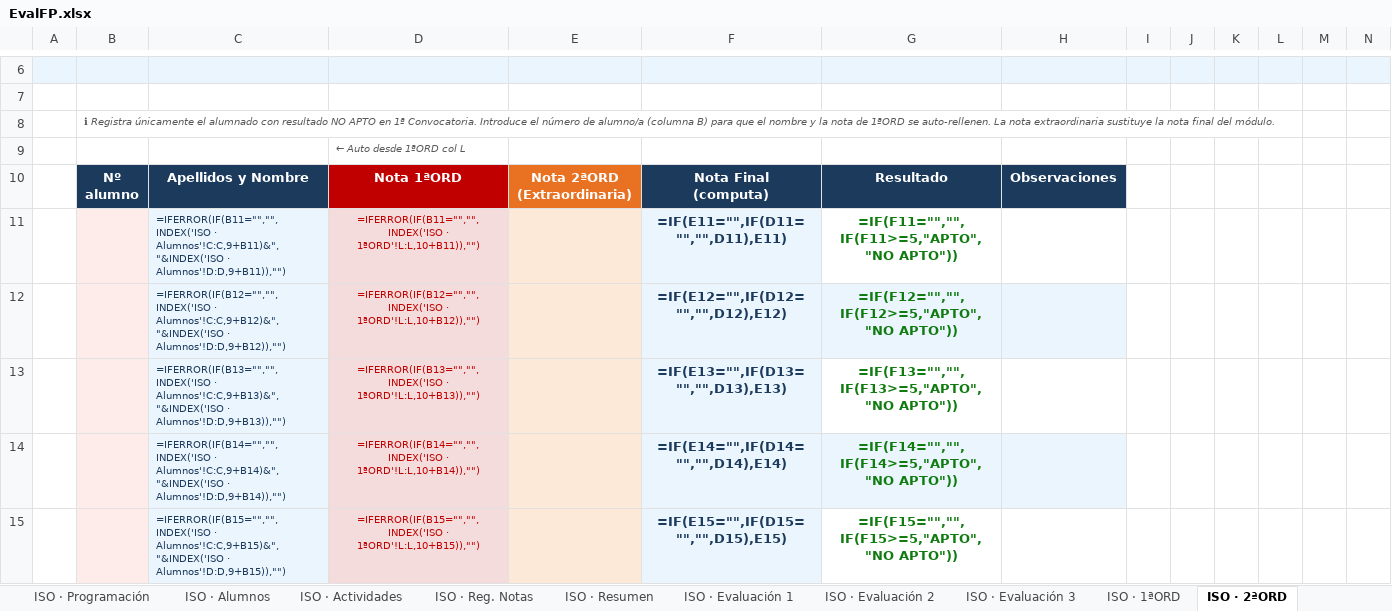
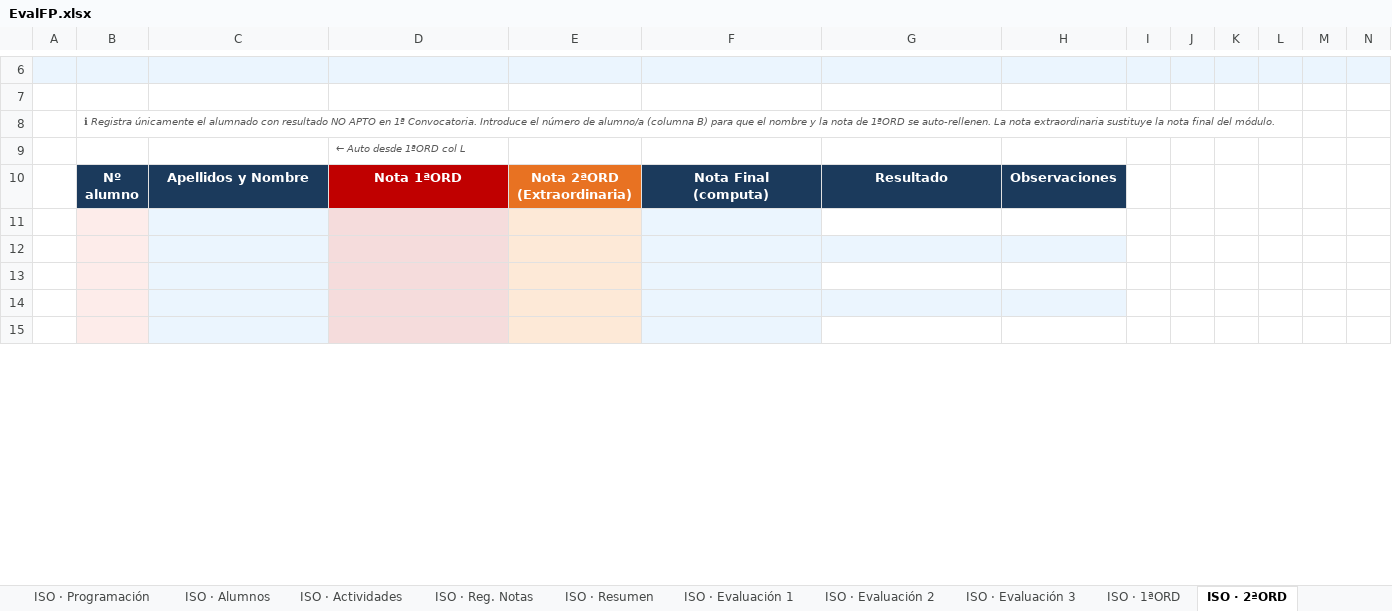
Before and after one commit to malogo5/EvalFP-Cuaderno-del-Profesor-para-FP, an Excel workbook: src/EvalFP.xlsx, sheet ISO · 2ªORD, drawn as a sheet; only a part is shown, gaps mark what is left out; values as stored, in another font and other column widths than the file's, no borders; formulas without a stored value are shown as written; rows hold the shown columns only; the diff covers the shown part only; the diff names each change by its address in the sheet, - before the commit and + after, or states it on an @@ line.

```diff
--- a/src/EvalFP.xlsx (sheet ISO · 2ªORD)
+++ b/src/EvalFP.xlsx (sheet ISO · 2ªORD)
-row 11:  |  | =IFERROR(IF(B11="","",INDEX('ISO · Alumnos'!C:C,9+B11)&", "&INDEX('ISO · Alumnos'!D:D,9+B11)),"") | =IFERROR(IF(B11="","",INDEX('ISO · 1ªORD'!L:L,10+B11)),"") |  | =IF(E11="",IF(D11="","",D11),E11) | =IF(F11="","",IF(F11>=5,"APTO","NO APTO"))
+row 11: (empty)
-row 12:  |  | =IFERROR(IF(B12="","",INDEX('ISO · Alumnos'!C:C,9+B12)&", "&INDEX('ISO · Alumnos'!D:D,9+B12)),"") | =IFERROR(IF(B12="","",INDEX('ISO · 1ªORD'!L:L,10+B12)),"") |  | =IF(E12="",IF(D12="","",D12),E12) | =IF(F12="","",IF(F12>=5,"APTO","NO APTO"))
+row 12: (empty)
-row 13:  |  | =IFERROR(IF(B13="","",INDEX('ISO · Alumnos'!C:C,9+B13)&", "&INDEX('ISO · Alumnos'!D:D,9+B13)),"") | =IFERROR(IF(B13="","",INDEX('ISO · 1ªORD'!L:L,10+B13)),"") |  | =IF(E13="",IF(D13="","",D13),E13) | =IF(F13="","",IF(F13>=5,"APTO","NO APTO"))
+row 13: (empty)
-row 14:  |  | =IFERROR(IF(B14="","",INDEX('ISO · Alumnos'!C:C,9+B14)&", "&INDEX('ISO · Alumnos'!D:D,9+B14)),"") | =IFERROR(IF(B14="","",INDEX('ISO · 1ªORD'!L:L,10+B14)),"") |  | =IF(E14="",IF(D14="","",D14),E14) | =IF(F14="","",IF(F14>=5,"APTO","NO APTO"))
+row 14: (empty)
-row 15:  |  | =IFERROR(IF(B15="","",INDEX('ISO · Alumnos'!C:C,9+B15)&", "&INDEX('ISO · Alumnos'!D:D,9+B15)),"") | =IFERROR(IF(B15="","",INDEX('ISO · 1ªORD'!L:L,10+B15)),"") |  | =IF(E15="",IF(D15="","",D15),E15) | =IF(F15="","",IF(F15>=5,"APTO","NO APTO"))
+row 15: (empty)
```
Also changed, not shown: 1 added row, 1 removed row and 60 edited cells elsewhere in this sheet, sheet ISO · Informe Grupo, sheet ISO · 1ªORD, sheet ISO · Reg. Notas, sheet PAR · Informe Grupo, sheet PAR · 1ªORD, sheet PAR · Reg. Notas, 28 more sheets, 10 other files.
